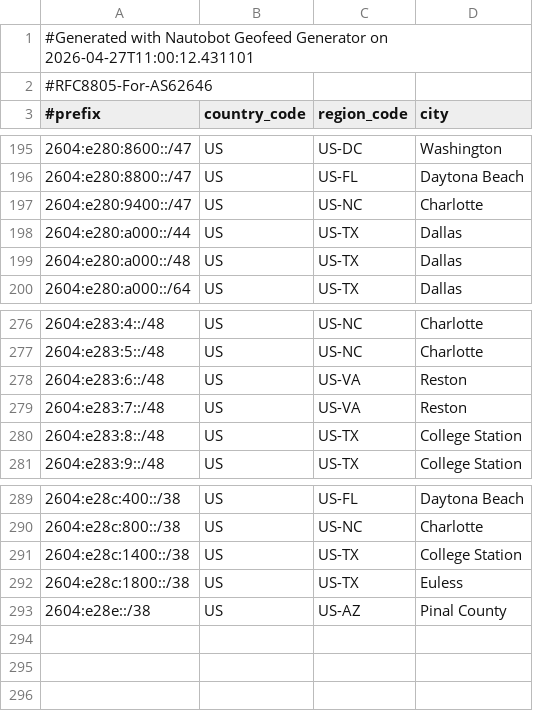
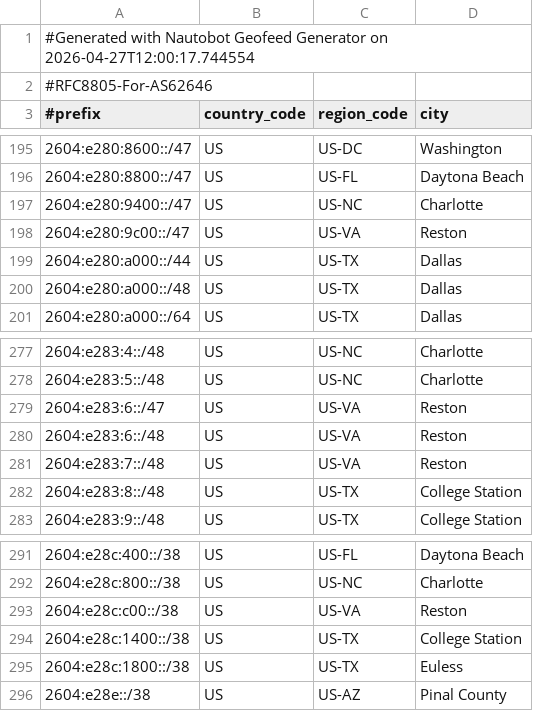
Before and after one commit to WireStar-Networks/geofeed, a CSV file: geofeed.csv, drawn as a sheet; only a part is shown, gaps mark what is left out.

Commit message:
Update geofeed 2026-04-27 12:00:17

```diff
--- a/geofeed.csv
+++ b/geofeed.csv
@@ -1,2 +1,2 @@
-#Generated with Nautobot Geofeed Generator on 2026-04-27T11:00:12.431101
+#Generated with Nautobot Geofeed Generator on 2026-04-27T12:00:17.744554
 #RFC8805-For-AS62646
@@ -197,2 +197,3 @@
 2604:e280:9400::/47,US,US-NC,Charlotte,
+2604:e280:9c00::/47,US,US-VA,Reston,
 2604:e280:a000::/44,US,US-TX,Dallas,
@@ -277,2 +278,3 @@
 2604:e283:5::/48,US,US-NC,Charlotte,
+2604:e283:6::/47,US,US-VA,Reston,
 2604:e283:6::/48,US,US-VA,Reston,
@@ -290,2 +292,3 @@
 2604:e28c:800::/38,US,US-NC,Charlotte,
+2604:e28c:c00::/38,US,US-VA,Reston,
 2604:e28c:1400::/38,US,US-TX,College Station,
```
